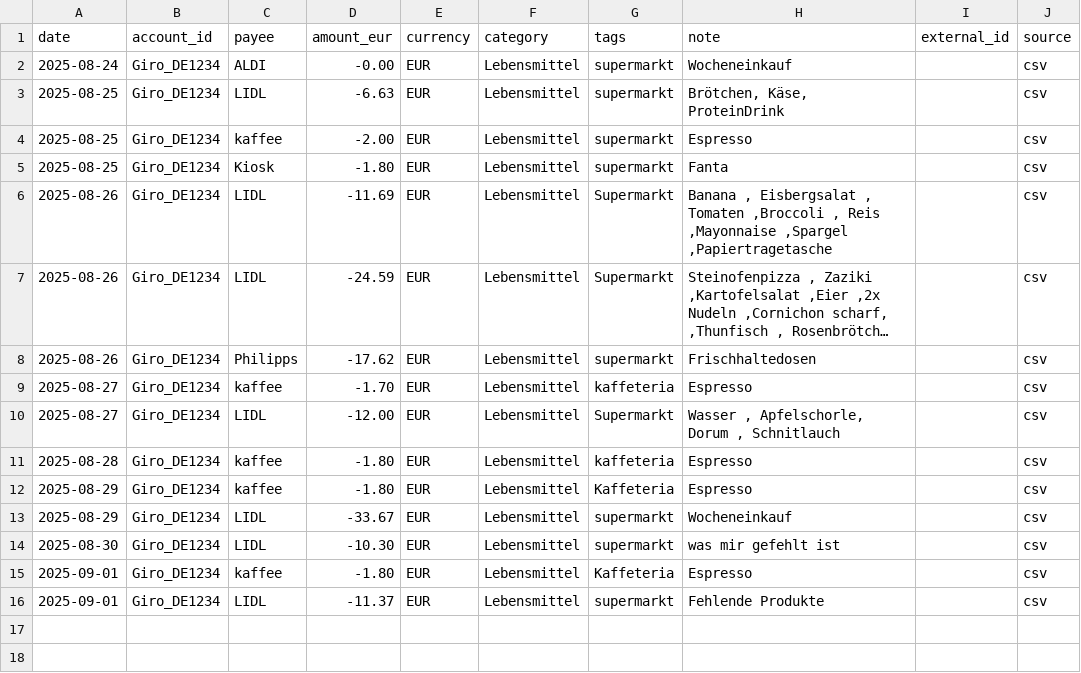
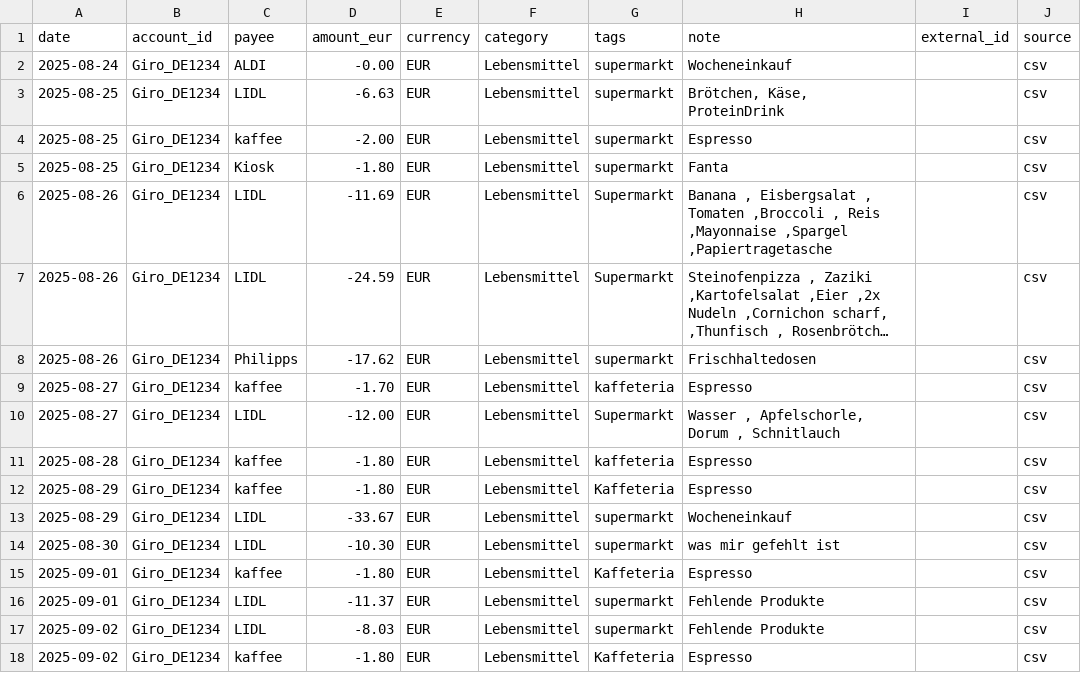
Before and after one commit to abdel0909/finanz-agent, a CSV file: data/inbox/lebensmittel.csv, drawn as a sheet; long unchanged cells end in …; the diff names each change by its address in the sheet, - before the commit and + after, or states it on an @@ line.

Commit message:
Update lebensmittel.csv

```diff
--- a/data/inbox/lebensmittel.csv
+++ b/data/inbox/lebensmittel.csv
+row 17: 2025-09-02 | Giro_DE1234 | LIDL | -8.03 | EUR | Lebensmittel | supermarkt | Fehlende Produkte |  | csv
+row 18: 2025-09-02 | Giro_DE1234 | kaffee | -1.80 | EUR | Lebensmittel | Kaffeteria | Espresso |  | csv
```
